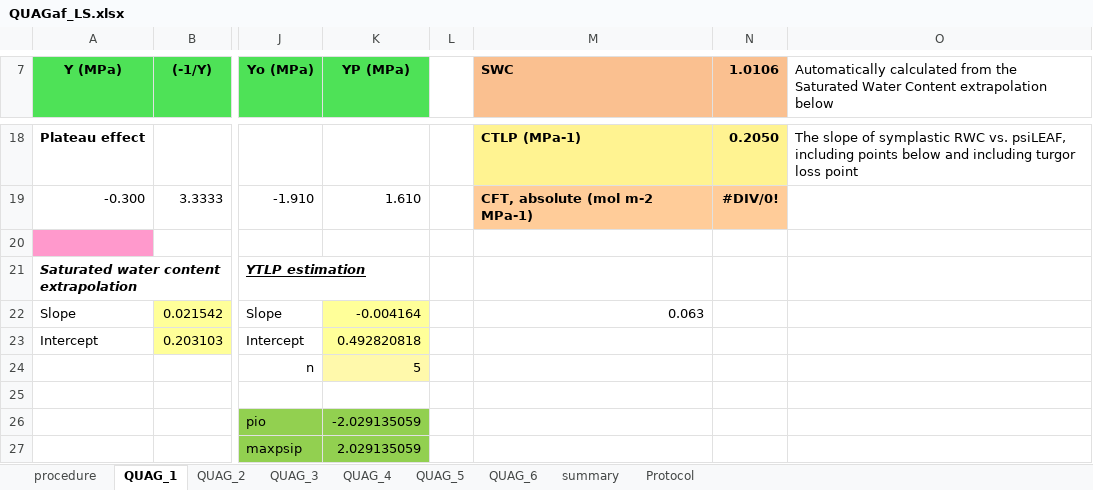
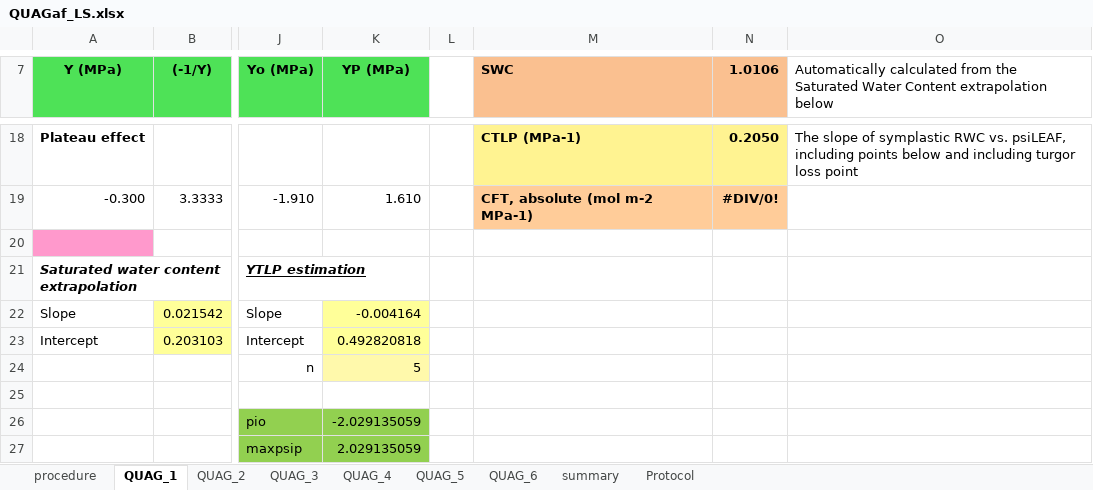
Before and after one commit to brownegm/pvest, an Excel workbook: inst/extdata/QUAGaf_LS.xlsx, sheet QUAG_1, drawn as a sheet; only a part is shown, gaps mark what is left out; values as stored, in another font and other column widths than the file's, no borders; charts and pictures not drawn; the diff names each change by its address in the sheet, - before the commit and + after, or states it on an @@ line.

```diff
--- a/inst/extdata/QUAGaf_LS.xlsx (sheet QUAG_1)
+++ b/inst/extdata/QUAGaf_LS.xlsx (sheet QUAG_1)
-M22 (SWC): 0.063
+M22 (SWC): (empty)
```
Also changed, not shown: charts or pictures, 11 other files.
